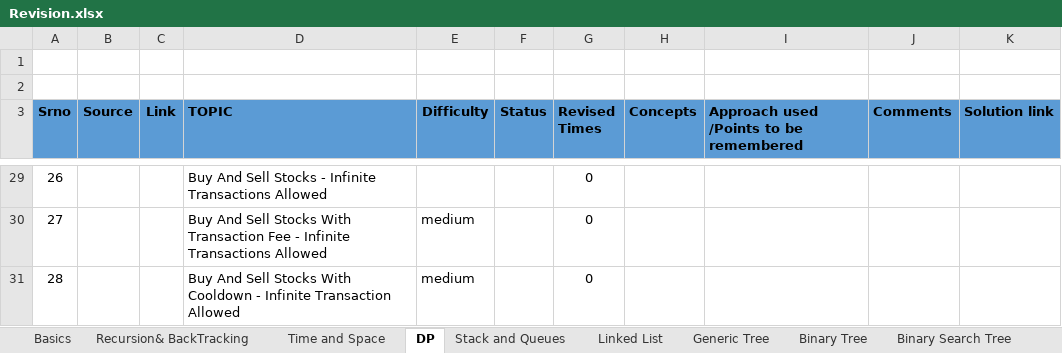
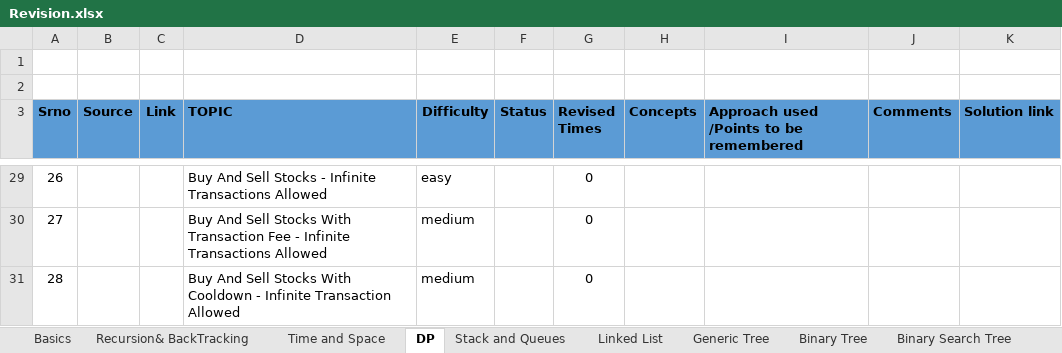
Before and after one commit to spartan4cs/CP, an Excel workbook: Revision.xlsx, sheet DP, drawn as a sheet; only a part is shown, gaps mark what is left out; values as stored, in another font and other column widths than the file's, no borders; the diff covers the shown part only; the diff names each change by its address in the sheet, - before the commit and + after, or states it on an @@ line.

```diff
--- a/Revision.xlsx (sheet DP)
+++ b/Revision.xlsx (sheet DP)
-E29 (Difficulty): (empty)
+E29 (Difficulty): easy
```
Also changed, not shown: 23 edited cells elsewhere in this sheet, sheet Stack and Queues.
